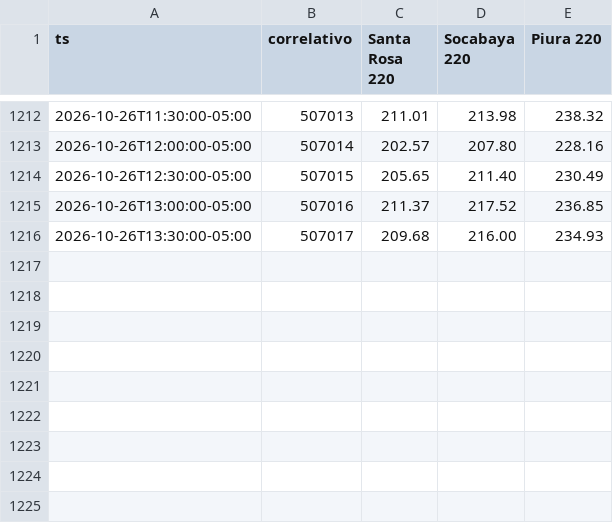
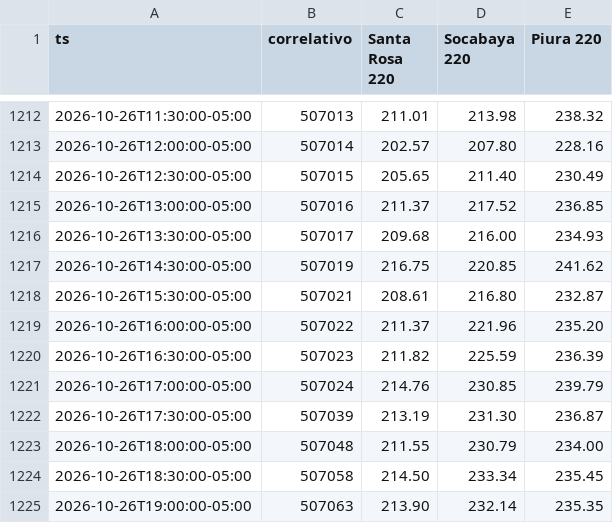
Before and after one commit to giordano1805-lab/Cmg-Rosa, a CSV file: data/cmg.csv, drawn as a sheet; only a part is shown, gaps mark what is left out.

Commit message:
CMg 2026-10-27T00:30Z

```diff
--- a/data/cmg.csv
+++ b/data/cmg.csv
@@ -1216 +1216,10 @@ ts,correlativo,Santa Rosa 220,Socabaya 220,Piura 220
 2026-10-26T13:30:00-05:00,507017,209.68,216.00,234.93
+2026-10-26T14:30:00-05:00,507019,216.75,220.85,241.62
+2026-10-26T15:30:00-05:00,507021,208.61,216.80,232.87
+2026-10-26T16:00:00-05:00,507022,211.37,221.96,235.20
+2026-10-26T16:30:00-05:00,507023,211.82,225.59,236.39
+2026-10-26T17:00:00-05:00,507024,214.76,230.85,239.79
+2026-10-26T17:30:00-05:00,507039,213.19,231.30,236.87
+2026-10-26T18:00:00-05:00,507048,211.55,230.79,234.00
+2026-10-26T18:30:00-05:00,507058,214.50,233.34,235.45
+2026-10-26T19:00:00-05:00,507063,213.90,232.14,235.35
```
